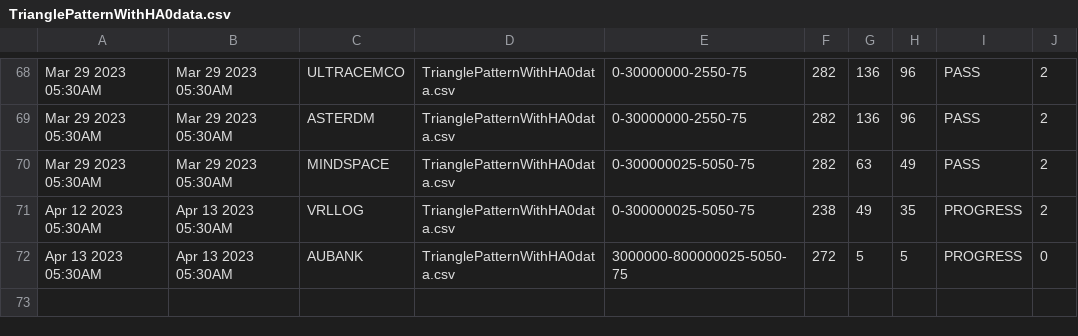
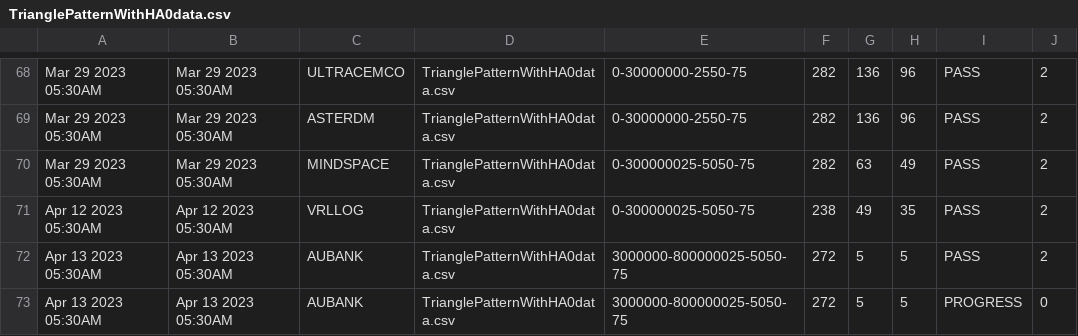
Before and after one commit to bentx/StockSpell, a CSV file: Results/summory/TrianglePatternWithHA0data.csv, drawn as a sheet; only a part is shown, gaps mark what is left out.

```diff
--- a/Results/summory/TrianglePatternWithHA0data.csv
+++ b/Results/summory/TrianglePatternWithHA0data.csv
@@ -70,3 +70,4 @@ Mar 29 2023 05:30AM,Mar 29 2023 05:30AM,ASTERDM,TrianglePatternWithHA0data.csv,0
 Mar 29 2023 05:30AM,Mar 29 2023 05:30AM,MINDSPACE,TrianglePatternWithHA0data.csv,0-300000025-5050-75,282,63,49,PASS,2
-Apr 12 2023 05:30AM,Apr 13 2023 05:30AM,VRLLOG,TrianglePatternWithHA0data.csv,0-300000025-5050-75,238,49,35,PROGRESS,2
+Apr 12 2023 05:30AM,Apr 12 2023 05:30AM,VRLLOG,TrianglePatternWithHA0data.csv,0-300000025-5050-75,238,49,35,PASS,2
+Apr 13 2023 05:30AM,Apr 13 2023 05:30AM,AUBANK,TrianglePatternWithHA0data.csv,3000000-800000025-5050-75,272,5,5,PASS,2
 Apr 13 2023 05:30AM,Apr 13 2023 05:30AM,AUBANK,TrianglePatternWithHA0data.csv,3000000-800000025-5050-75,272,5,5,PROGRESS,0
```
Also changed, not shown: Results/summory/PP0data.csv.
